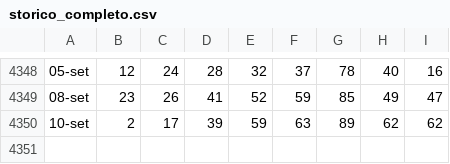
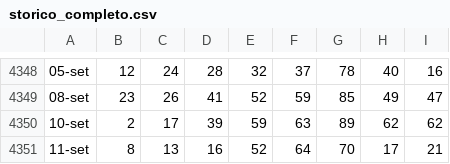
Before and after one commit to armentanom-eng/StatisticalData, a CSV file: storico_completo.csv, drawn as a sheet; only a part is shown, gaps mark what is left out; the diff names each change by its address in the sheet, - before the commit and + after, or states it on an @@ line.

```diff
--- a/storico_completo.csv
+++ b/storico_completo.csv
+row 4351: 11-set | 8 | 13 | 16 | 52 | 64 | 70 | 17 | 21
```
